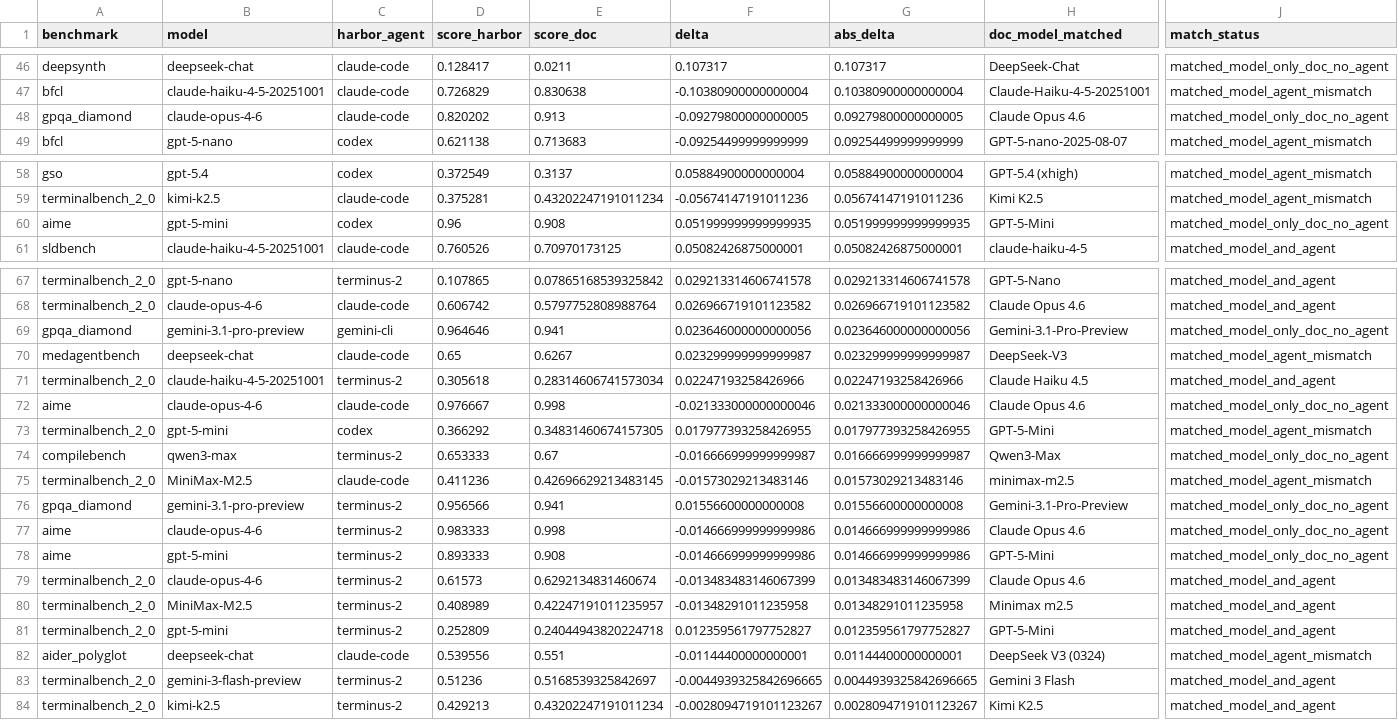
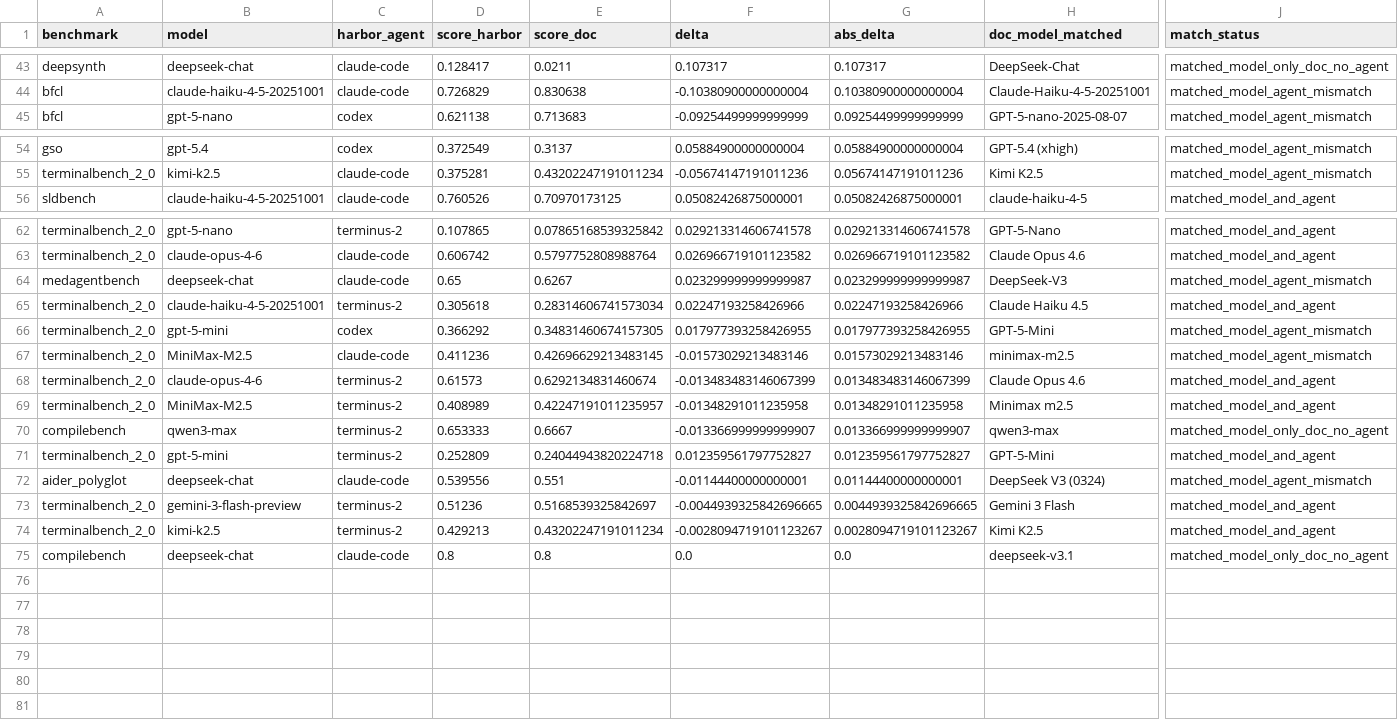
Before and after one commit to dearhannah/habor-mix-analyzer, a CSV file: output/quantitative/harbor_vs_doc_summary.csv, drawn as a sheet; only a part is shown, gaps mark what is left out; removed rows and columns are numbered as before the commit, all else as after; rows hold the shown columns only; the diff covers the shown part only; the diff names each change by its address in the sheet, - before the commit and + after, or states it on an @@ line.

```diff
--- a/output/quantitative/harbor_vs_doc_summary.csv
+++ b/output/quantitative/harbor_vs_doc_summary.csv
-row 48: gpqa_diamond | claude-opus-4-6 | claude-code | 0.820202 | 0.913 | -0.09279800000000005 | 0.09279800000000005 | Claude Opus 4.6 | matched_model_only_doc_no_agent
-row 60: aime | gpt-5-mini | codex | 0.96 | 0.908 | 0.051999999999999935 | 0.051999999999999935 | GPT-5-Mini | matched_model_only_doc_no_agent
-row 69: gpqa_diamond | gemini-3.1-pro-preview | gemini-cli | 0.964646 | 0.941 | 0.023646000000000056 | 0.023646000000000056 | Gemini-3.1-Pro-Preview | matched_model_only_doc_no_agent
-row 72: aime | claude-opus-4-6 | claude-code | 0.976667 | 0.998 | -0.021333000000000046 | 0.021333000000000046 | Claude Opus 4.6 | matched_model_only_doc_no_agent
-row 74: compilebench | qwen3-max | terminus-2 | 0.653333 | 0.67 | -0.016666999999999987 | 0.016666999999999987 | Qwen3-Max | matched_model_only_doc_no_agent
-row 76: gpqa_diamond | gemini-3.1-pro-preview | terminus-2 | 0.956566 | 0.941 | 0.01556600000000008 | 0.01556600000000008 | Gemini-3.1-Pro-Preview | matched_model_only_doc_no_agent
-row 77: aime | claude-opus-4-6 | terminus-2 | 0.983333 | 0.998 | -0.014666999999999986 | 0.014666999999999986 | Claude Opus 4.6 | matched_model_only_doc_no_agent
-row 78: aime | gpt-5-mini | terminus-2 | 0.893333 | 0.908 | -0.014666999999999986 | 0.014666999999999986 | GPT-5-Mini | matched_model_only_doc_no_agent
+row 70: compilebench | qwen3-max | terminus-2 | 0.653333 | 0.6667 | -0.013366999999999907 | 0.013366999999999907 | qwen3-max | matched_model_only_doc_no_agent
+row 75: compilebench | deepseek-chat | claude-code | 0.8 | 0.8 | 0.0 | 0.0 | deepseek-v3.1 | matched_model_only_doc_no_agent
```
Also changed, not shown: 1 added row, 4 removed rows and 17 edited cells elsewhere in this file, output/quantitative/agent_lift_table.csv, output/quantitative/harbor_vs_doc_long.csv, 25 other files.
